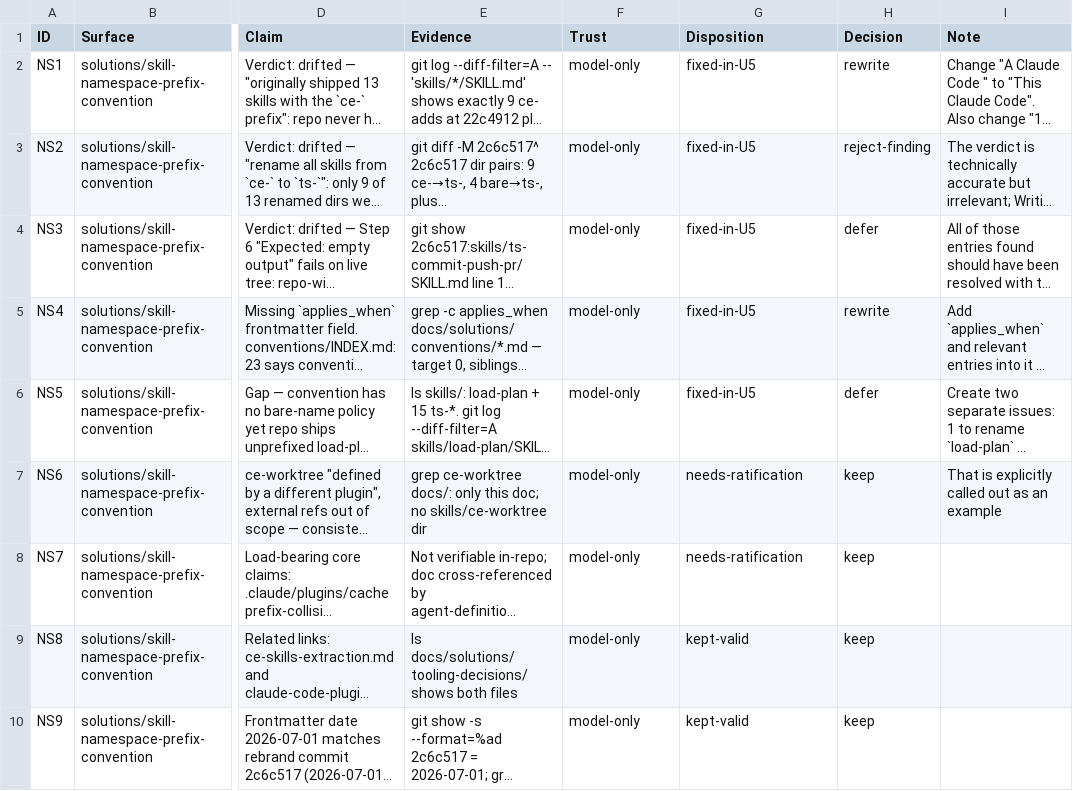
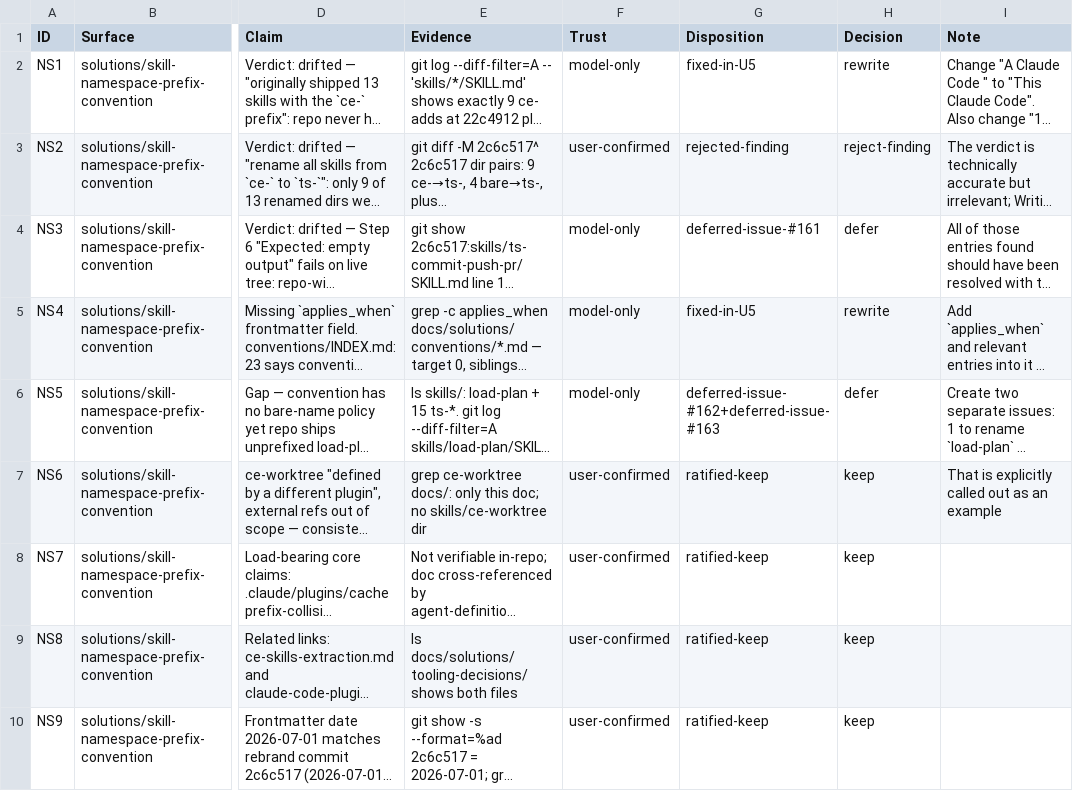
Before and after one commit to Taegost/taegosts-skills, a CSV file: resources/doc-ratification/2026-10-08/NS-ratification.csv, drawn as a sheet; only a part is shown, gaps mark what is left out; long unchanged cells end in …; the diff names each change by its address in the sheet, - before the commit and + after, or states it on an @@ line.

```diff
--- a/resources/doc-ratification/2026-10-08/NS-ratification.csv
+++ b/resources/doc-ratification/2026-10-08/NS-ratification.csv
-F3 (Trust): model-only
+F3 (Trust): user-confirmed
-G3 (Disposition): fixed-in-U5
+G3 (Disposition): rejected-finding
-G4 (Disposition): fixed-in-U5
+G4 (Disposition): deferred-issue-#161
-G6 (Disposition): fixed-in-U5
+G6 (Disposition): deferred-issue-#162+deferred-issue-#163
-F7:F10 (Trust): model-only
+F7:F10 (Trust): user-confirmed
-G7:G8 (Disposition): needs-ratification
+G7:G8 (Disposition): ratified-keep
-G9:G10 (Disposition): kept-valid
+G9:G10 (Disposition): ratified-keep
```
Also changed, not shown: resources/doc-ratification/issue-registry.csv, 2 other files.
